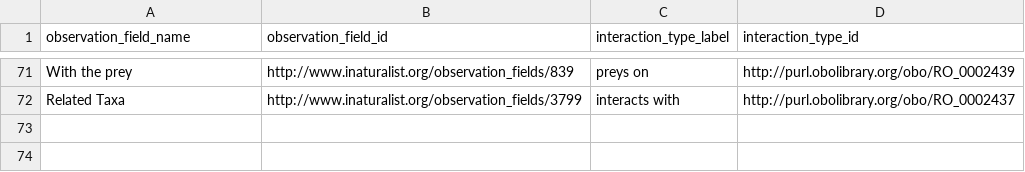
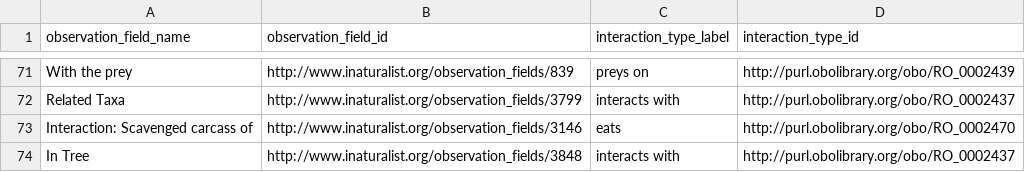
Before and after one commit to globalbioticinteractions/inaturalist, a CSV file: interaction_types.csv, drawn as a sheet; only a part is shown, gaps mark what is left out; the diff names each change by its address in the sheet, - before the commit and + after, or states it on an @@ line.

Commit message:
Update interaction_types.csv

```diff
--- a/interaction_types.csv
+++ b/interaction_types.csv
+row 73: Interaction: Scavenged carcass of | http://www.inaturalist.org/observation_fields/3146 | eats | http://purl.obolibrary.org/obo/RO_0002470
+row 74: In Tree | http://www.inaturalist.org/observation_fields/3848 | interacts with | http://purl.obolibrary.org/obo/RO_0002437
```
